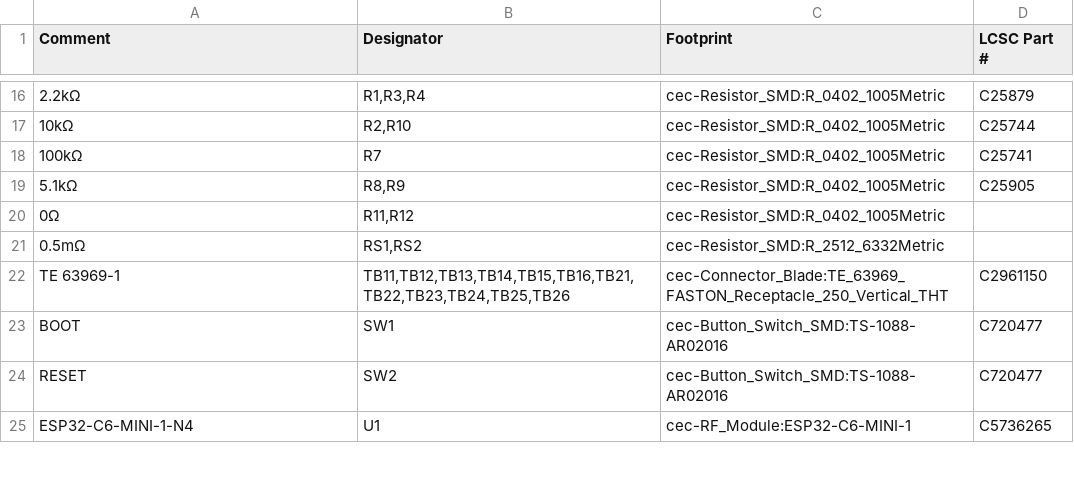
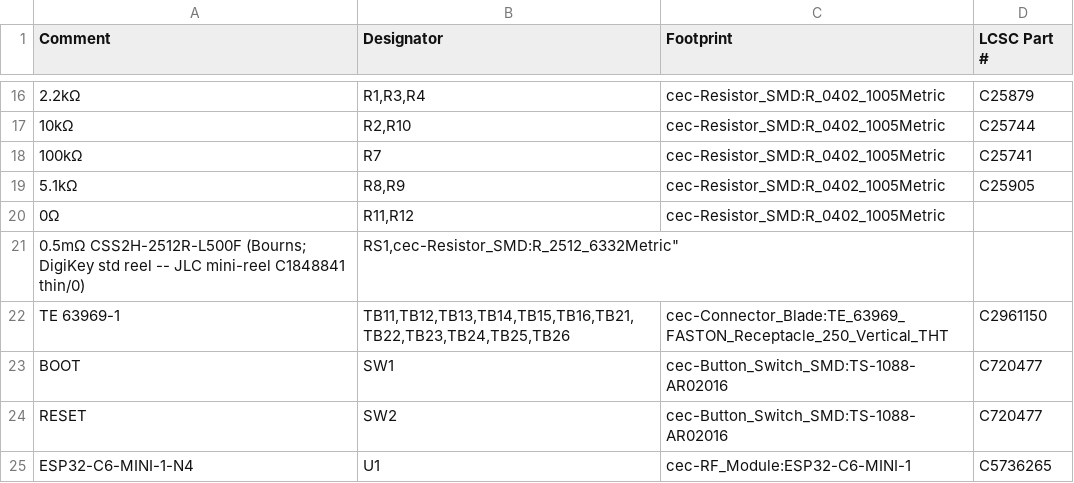
Before and after one commit to nathanfraske/CEC-Platform, a CSV file: modules/pcie-8pin-2port/bom/pcie8pin-2port-module-BOM-jlcpcb.csv, drawn as a sheet; only a part is shown, gaps mark what is left out.

```diff
--- a/modules/pcie-8pin-2port/bom/pcie8pin-2port-module-BOM-jlcpcb.csv
+++ b/modules/pcie-8pin-2port/bom/pcie8pin-2port-module-BOM-jlcpcb.csv
@@ -20,3 +20,3 @@
 "0Ω","R11,R12","cec-Resistor_SMD:R_0402_1005Metric",""
-"0.5mΩ","RS1,RS2","cec-Resistor_SMD:R_2512_6332Metric",""
+"0.5mΩ CSS2H-2512R-L500F (Bourns; DigiKey std reel -- JLC mini-reel C1848841 thin/0)","RS1,"cec-Resistor_SMD:R_2512_6332Metric",""
 "TE 63969-1","TB11,TB12,TB13,TB14,TB15,TB16,TB21,TB22,TB23,TB24,TB25,TB26","cec-Connector_Blade:TE_63969_FASTON_Receptacle_250_Vertical_THT","C2961150"
```
Also changed, not shown: modules/pcie-8pin-3port/bom/pcie8pin-3port-module-BOM-jlcpcb.csv, 7 other files.
